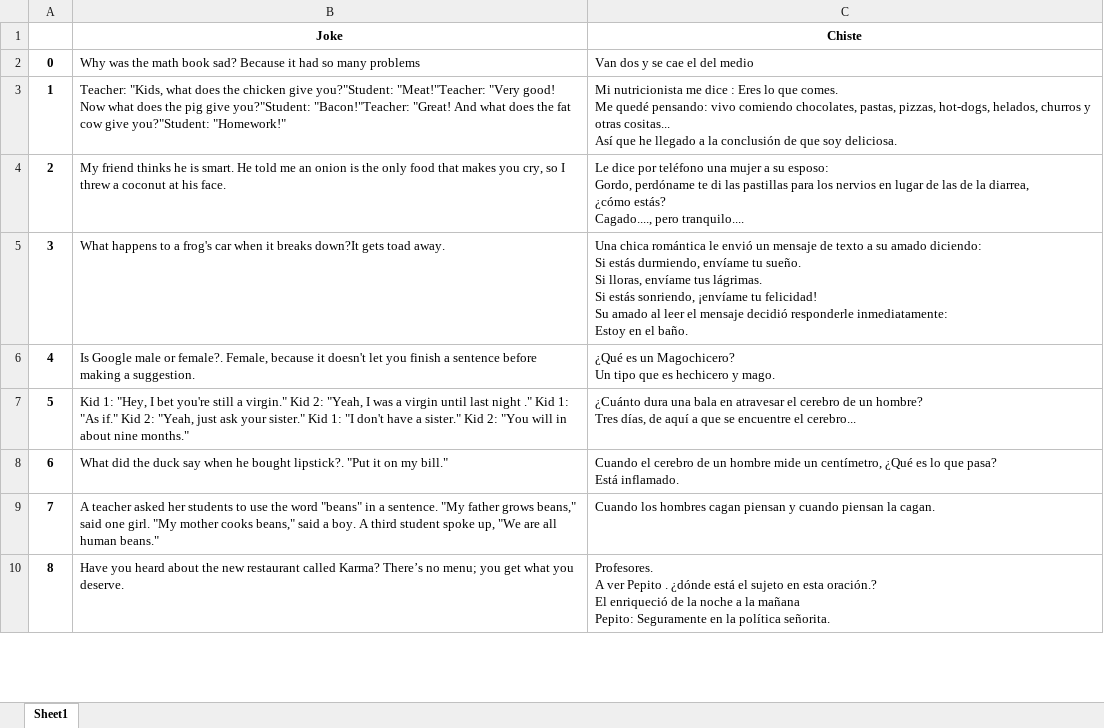
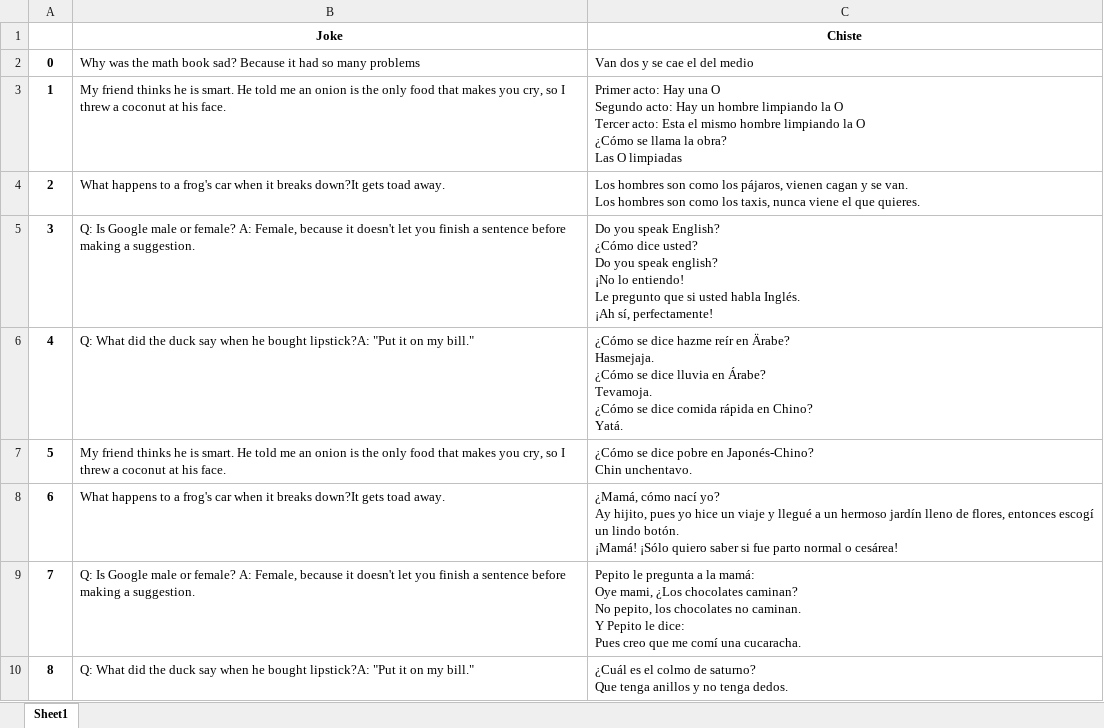
Before and after one commit to Garrachonr/Final-Degree-Project, an Excel workbook: Wrappers/Jokes.xlsx, sheet Sheet1, drawn as a sheet; only a part is shown; values as stored, in another font and other column widths than the file's, no borders; charts and pictures not drawn; ↵ is a line break in a cell; the diff covers the shown part only; the diff names each change by its address in the sheet, - before the commit and + after, or states it on an @@ line.

```diff
--- a/Wrappers/Jokes.xlsx (sheet Sheet1)
+++ b/Wrappers/Jokes.xlsx (sheet Sheet1)
-B3 (Joke): Teacher: "Kids, what does the chicken give you?"Student: "Meat!"Teacher: "Very good! Now what does the pig give you?"Student: "Bacon!"Teacher: "Great! And what does the fat cow give you?"Student: "Homework!"
+B3 (Joke): My friend thinks he is smart. He told me an onion is the only food that makes you cry, so I threw a coconut at his face.
-C3 (Chiste): Mi nutricionista me dice : Eres lo que comes. ↵ Me quedé pensando: vivo comiendo chocolates, pastas, pizzas, hot-dogs, helados, churros y otras cositas... ↵ Así que he llegado a la conclusión de que soy deliciosa.
+C3 (Chiste): Primer acto: Hay una O ↵ Segundo acto: Hay un hombre limpiando la O ↵ Tercer acto: Esta el mismo hombre limpiando la O ↵ ¿Cómo se llama la obra? ↵ Las O limpiadas
-B4 (Joke): My friend thinks he is smart. He told me an onion is the only food that makes you cry, so I threw a coconut at his face.
+B4 (Joke): What happens to a frog's car when it breaks down?It gets toad away.
-C4 (Chiste): Le dice por teléfono una mujer a su esposo: ↵ Gordo, perdóname te di las pastillas para los nervios en lugar de las de la diarrea, ↵ ¿cómo estás? ↵ Cagado...., pero tranquilo....
+C4 (Chiste): Los hombres son como los pájaros, vienen cagan y se van. ↵ Los hombres son como los taxis, nunca viene el que quieres.
-B5 (Joke): What happens to a frog's car when it breaks down?It gets toad away.
+B5 (Joke): Q: Is Google male or female? A: Female, because it doesn't let you finish a sentence before making a suggestion.
-C5 (Chiste): Una chica romántica le envió un mensaje de texto a su amado diciendo: ↵ Si estás durmiendo, envíame tu sueño. ↵ Si lloras, envíame tus lágrimas. ↵ Si estás sonriendo, ¡envíame tu felicidad! ↵ Su amado al leer el mensaje decidió responderle inmediatamente: ↵ Estoy en el baño.
+C5 (Chiste): Do you speak English? ↵ ¿Cómo dice usted? ↵ Do you speak english? ↵ ¡No lo entiendo! ↵ Le pregunto que si usted habla Inglés. ↵ ¡Ah sí, perfectamente!
-B6 (Joke): Is Google male or female?. Female, because it doesn't let you finish a sentence before making a suggestion.
+B6 (Joke): Q: What did the duck say when he bought lipstick?A: "Put it on my bill."
-C6 (Chiste): ¿Qué es un Magochicero? ↵ Un tipo que es hechicero y mago.
+C6 (Chiste): ¿Cómo se dice hazme reír en Ärabe? ↵ Hasmejaja. ↵ ¿Cómo se dice lluvia en Árabe? ↵ Tevamoja. ↵ ¿Cómo se dice comida rápida en Chino? ↵ Yatá.
-B7 (Joke): Kid 1: "Hey, I bet you're still a virgin." Kid 2: "Yeah, I was a virgin until last night ." Kid 1: "As if." Kid 2: "Yeah, just ask your sister." Kid 1: "I don't have a sister." Kid 2: "You will in about nine months."
+B7 (Joke): My friend thinks he is smart. He told me an onion is the only food that makes you cry, so I threw a coconut at his face.
-C7 (Chiste): ¿Cuánto dura una bala en atravesar el cerebro de un hombre? ↵ Tres días, de aquí a que se encuentre el cerebro...
+C7 (Chiste): ¿Cómo se dice pobre en Japonés-Chino? ↵ Chin unchentavo.
-B8 (Joke): What did the duck say when he bought lipstick?. "Put it on my bill."
+B8 (Joke): What happens to a frog's car when it breaks down?It gets toad away.
-C8 (Chiste): Cuando el cerebro de un hombre mide un centímetro, ¿Qué es lo que pasa? ↵ Está inflamado.
+C8 (Chiste): ¿Mamá, cómo nací yo? ↵ Ay hijito, pues yo hice un viaje y llegué a un hermoso jardín lleno de flores, entonces escogí un lindo botón. ↵ ¡Mamá! ¡Sólo quiero saber si fue parto normal o cesárea!
-B9 (Joke): A teacher asked her students to use the word "beans" in a sentence. "My father grows beans," said one girl. "My mother cooks beans," said a boy. A third student spoke up, "We are all human beans."
+B9 (Joke): Q: Is Google male or female? A: Female, because it doesn't let you finish a sentence before making a suggestion.
-C9 (Chiste): Cuando los hombres cagan piensan y cuando piensan la cagan.
+C9 (Chiste): Pepito le pregunta a la mamá: ↵ Oye mami, ¿Los chocolates caminan? ↵ No pepito, los chocolates no caminan. ↵ Y Pepito le dice: ↵ Pues creo que me comí una cucaracha.
-B10 (Joke): Have you heard about the new restaurant called Karma? There’s no menu; you get what you deserve.
+B10 (Joke): Q: What did the duck say when he bought lipstick?A: "Put it on my bill."
-C10 (Chiste): Profesores. ↵ A ver Pepito . ¿dónde está el sujeto en esta oración.? ↵ El enriqueció de la noche a la mañana ↵ Pepito: Seguramente en la política señorita.
+C10 (Chiste): ¿Cuál es el colmo de saturno? ↵ Que tenga anillos y no tenga dedos.
```
Also changed, not shown: 24 edited cells elsewhere in this sheet, Wrappers/Reddit.xlsx, 24 other files.
